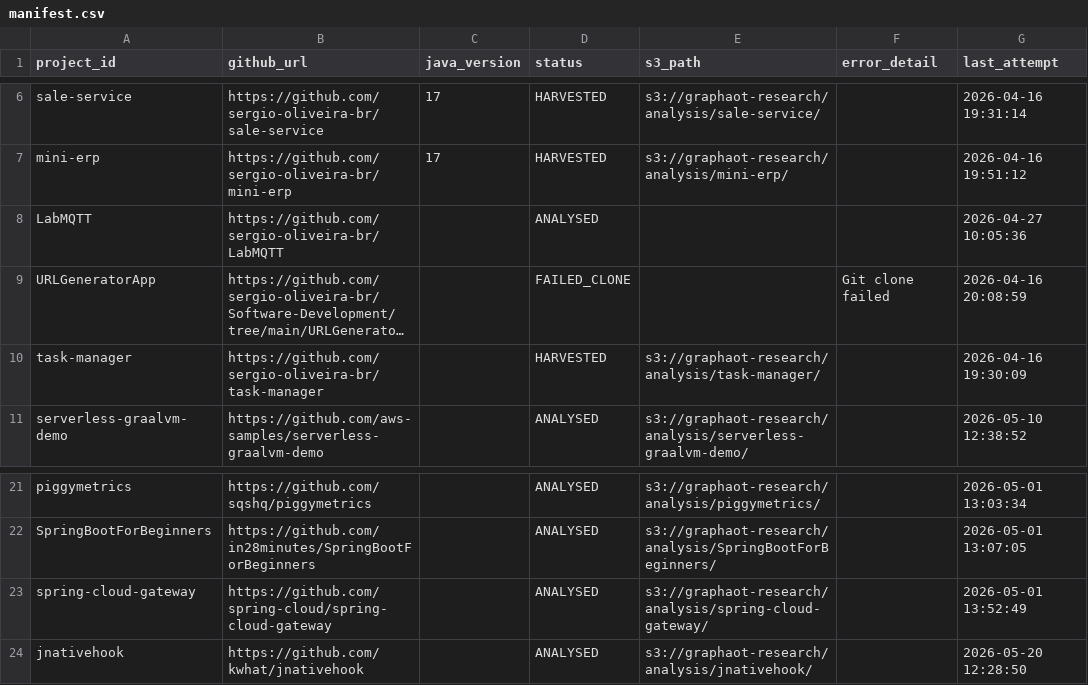
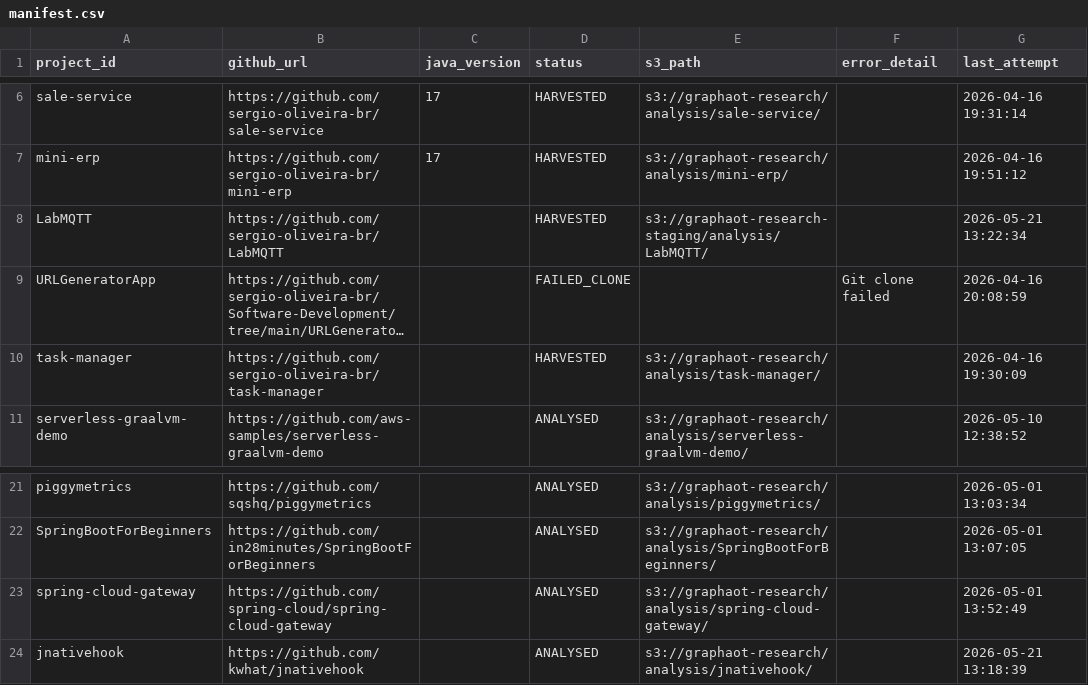
Before and after one commit to sergio-oliveira-br/GraphAOT, a CSV file: src/data/manifest.csv, drawn as a sheet; only a part is shown, gaps mark what is left out; long unchanged cells end in …; the diff names each change by its address in the sheet, - before the commit and + after, or states it on an @@ line.

```diff
--- a/src/data/manifest.csv
+++ b/src/data/manifest.csv
-D8 (status): ANALYSED
+D8 (status): HARVESTED
-E8 (s3_path): (empty)
+E8 (s3_path): s3://graphaot-research-staging/analysis/LabMQTT/
-G8 (last_attempt): 2026-04-27 10:05:36
+G8 (last_attempt): 2026-05-21 13:22:34
-G24 (last_attempt): 2026-05-20 12:28:50
+G24 (last_attempt): 2026-05-21 13:18:39
```
Also changed, not shown: src/data/analysis_results.csv.
